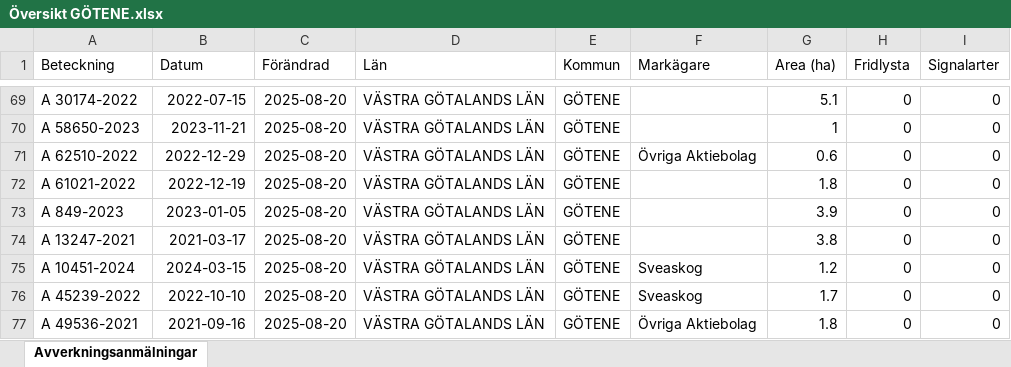
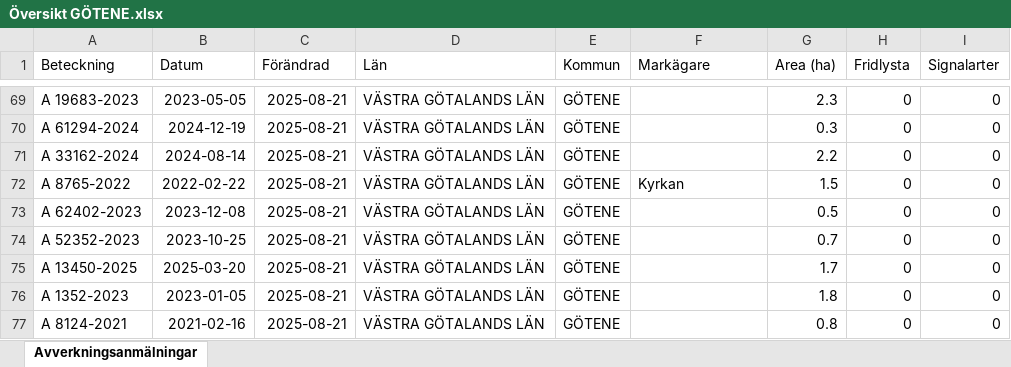
Before and after one commit to klasma/Logging_1471, an Excel workbook: Översikt GÖTENE.xlsx, sheet Avverkningsanmälningar, drawn as a sheet; only a part is shown, gaps mark what is left out; values as stored, in another font and other column widths than the file's, no borders; the diff covers the shown part only; the diff names each change by its address in the sheet, - before the commit and + after, or states it on an @@ line.

```diff
--- a/Översikt GÖTENE.xlsx (sheet Avverkningsanmälningar)
+++ b/Översikt GÖTENE.xlsx (sheet Avverkningsanmälningar)
-A69 (Beteckning): A 30174-2022
+A69 (Beteckning): A 19683-2023
-B69 (Datum): 2022-07-15
+B69 (Datum): 2023-05-05
-C69:C77 (Förändrad): 2025-08-20
+C69:C77 (Förändrad): 2025-08-21
-G69 (Area (ha)): 5.1
+G69 (Area (ha)): 2.3
-A70 (Beteckning): A 58650-2023
+A70 (Beteckning): A 61294-2024
-B70 (Datum): 2023-11-21
+B70 (Datum): 2024-12-19
-G70 (Area (ha)): 1
+G70 (Area (ha)): 0.3
-A71 (Beteckning): A 62510-2022
+A71 (Beteckning): A 33162-2024
-B71 (Datum): 2022-12-29
+B71 (Datum): 2024-08-14
-F71 (Markägare): Övriga Aktiebolag
+F71 (Markägare): (empty)
-G71 (Area (ha)): 0.6
+G71 (Area (ha)): 2.2
-A72 (Beteckning): A 61021-2022
+A72 (Beteckning): A 8765-2022
-B72 (Datum): 2022-12-19
+B72 (Datum): 2022-02-22
-F72 (Markägare): (empty)
+F72 (Markägare): Kyrkan
-G72 (Area (ha)): 1.8
+G72 (Area (ha)): 1.5
-A73 (Beteckning): A 849-2023
+A73 (Beteckning): A 62402-2023
-B73 (Datum): 2023-01-05
+B73 (Datum): 2023-12-08
-G73 (Area (ha)): 3.9
+G73 (Area (ha)): 0.5
-A74 (Beteckning): A 13247-2021
+A74 (Beteckning): A 52352-2023
-B74 (Datum): 2021-03-17
+B74 (Datum): 2023-10-25
-G74 (Area (ha)): 3.8
+G74 (Area (ha)): 0.7
-A75 (Beteckning): A 10451-2024
+A75 (Beteckning): A 13450-2025
-B75 (Datum): 2024-03-15
+B75 (Datum): 2025-03-20
-F75:F76 (Markägare): Sveaskog
+F75:F76 (Markägare): (empty)
-G75 (Area (ha)): 1.2
+G75 (Area (ha)): 1.7
-A76 (Beteckning): A 45239-2022
+A76 (Beteckning): A 1352-2023
-B76 (Datum): 2022-10-10
+B76 (Datum): 2023-01-05
-G76 (Area (ha)): 1.7
+G76 (Area (ha)): 1.8
-A77 (Beteckning): A 49536-2021
+A77 (Beteckning): A 8124-2021
-B77 (Datum): 2021-09-16
+B77 (Datum): 2021-02-16
-F77 (Markägare): Övriga Aktiebolag
+F77 (Markägare): (empty)
-G77 (Area (ha)): 1.8
+G77 (Area (ha)): 0.8
```
Also changed, not shown: 768 edited cells elsewhere in this sheet, artfynd/A 12658-2023 artfynd.xlsx, artfynd/A 12865-2022 artfynd.xlsx, 36 other files.
